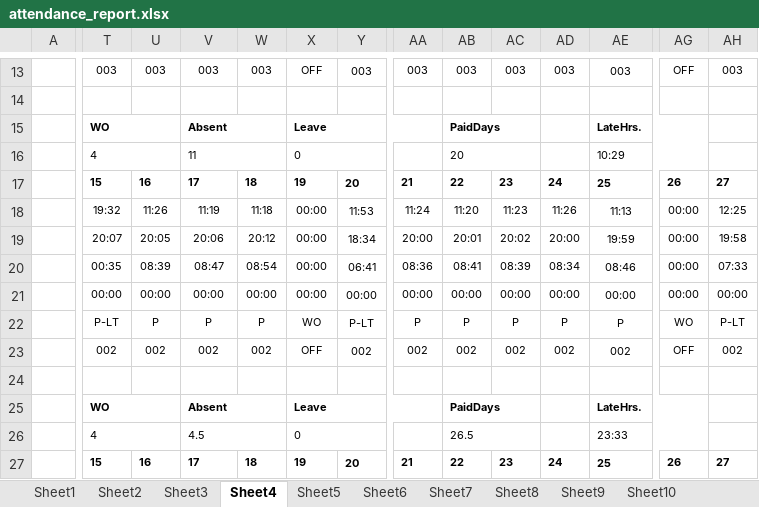
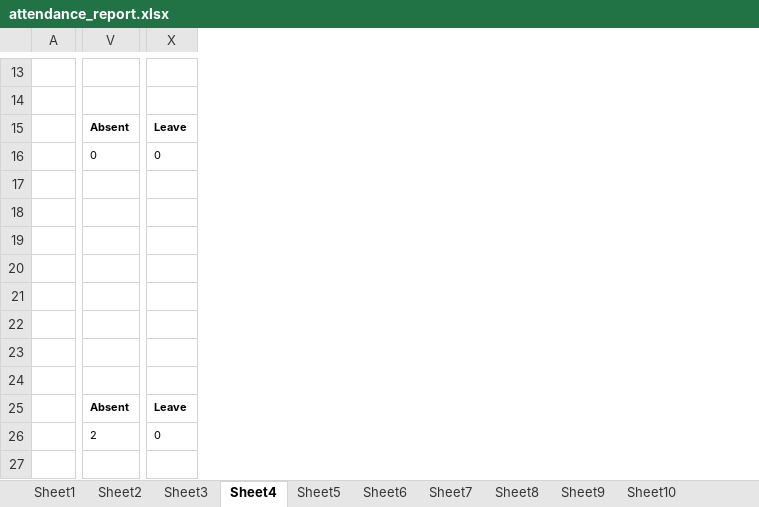
Before and after one commit to fatnanisohil/office-attendance, an Excel workbook: attendance_report.xlsx, sheet Sheet4, drawn as a sheet; only a part is shown, gaps mark what is left out; values as stored, in another font and other column widths than the file's, no borders; removed rows and columns are numbered as before the commit, all else as after; rows hold the shown columns only; the diff covers the shown part only; the diff names each change by its address in the sheet, - before the commit and + after, or states it on an @@ line.

```diff
--- a/attendance_report.xlsx (sheet Sheet4)
+++ b/attendance_report.xlsx (sheet Sheet4)
-column T, rows 13-17: 003 |  | WO | 4 | 15; row 21: 00:00; rows 23-27: 002 |  | WO | 4 | 15
-column U, rows 13-17: 003 |  |  |  | 16; row 21: 00:00; rows 23-27: 002 |  |  |  | 16
-column W, rows 13-17: 003 |  |  |  | 18; row 21: 00:00; rows 23-27: 002 |  |  |  | 18
-column Y, rows 13-17: 003 |  |  |  | 20; row 21: 00:00; rows 23-27: 002 |  |  |  | 20
-column AA, rows 13-17: 003 |  |  |  | 21; row 21: 00:00; rows 23-27: 002 |  |  |  | 21
-column AB, rows 13-17: 003 |  | PaidDays | 20 | 22; row 21: 00:00; rows 23-27: 002 |  | PaidDays | 26.5 | 22
-column AC, rows 13-17: 003 |  |  |  | 23; row 21: 00:00; rows 23-27: 002 |  |  |  | 23
-column AD, rows 13-17: 003 |  |  |  | 24; row 21: 00:00; rows 23-27: 002 |  |  |  | 24
-column AE, rows 13-17: 003 |  | LateHrs. | 10:29 | 25; row 21: 00:00; rows 23-27: 002 |  | LateHrs. | 23:33 | 25
-column AG, rows 13-17: OFF |  |  |  | 26; row 21: 00:00; rows 23-27: OFF |  |  |  | 26
-column AH, rows 13-17: 003 |  |  |  | 27; row 21: 00:00; rows 23-27: 002 |  |  |  | 27
-V13: 003
+V13: (empty)
-X13: OFF
+X13: (empty)
-V16: 11
+V16: 0
-V17: 17
+V17: (empty)
-X17: 19
+X17: (empty)
-row 18:  | 19:32 | 11:26 | 11:19 | 11:18 | 00:00 | 11:53 | 11:24 | 11:20 | 11:23 | 11:26 | 11:13 | 00:00 | 12:25
-row 19:  | 20:07 | 20:05 | 20:06 | 20:12 | 00:00 | 18:34 | 20:00 | 20:01 | 20:02 | 20:00 | 19:59 | 00:00 | 19:58
-row 20:  | 00:35 | 08:39 | 08:47 | 08:54 | 00:00 | 06:41 | 08:36 | 08:41 | 08:39 | 08:34 | 08:46 | 00:00 | 07:33
+row 18: (empty)
+row 19: (empty)
+row 20: (empty)
-V21: 00:00
+V21: (empty)
-X21: 00:00
+X21: (empty)
-row 22:  | P-LT | P | P | P | WO | P-LT | P | P | P | P | P | WO | P-LT
+row 22: (empty)
-V23: 002
+V23: (empty)
-X23: OFF
+X23: (empty)
-V26: 4.5
+V26: 2
-V27: 17
+V27: (empty)
-X27: 19
+X27: (empty)
```
Also changed, not shown: 14 added rows, 14 removed rows, 16 added columns, 6 removed columns and 38 edited cells elsewhere in this sheet, sheet Sheet7, sheet Sheet5, sheet Sheet1, sheet Sheet2, sheet Sheet9, sheet Sheet8, 3 more sheets.
